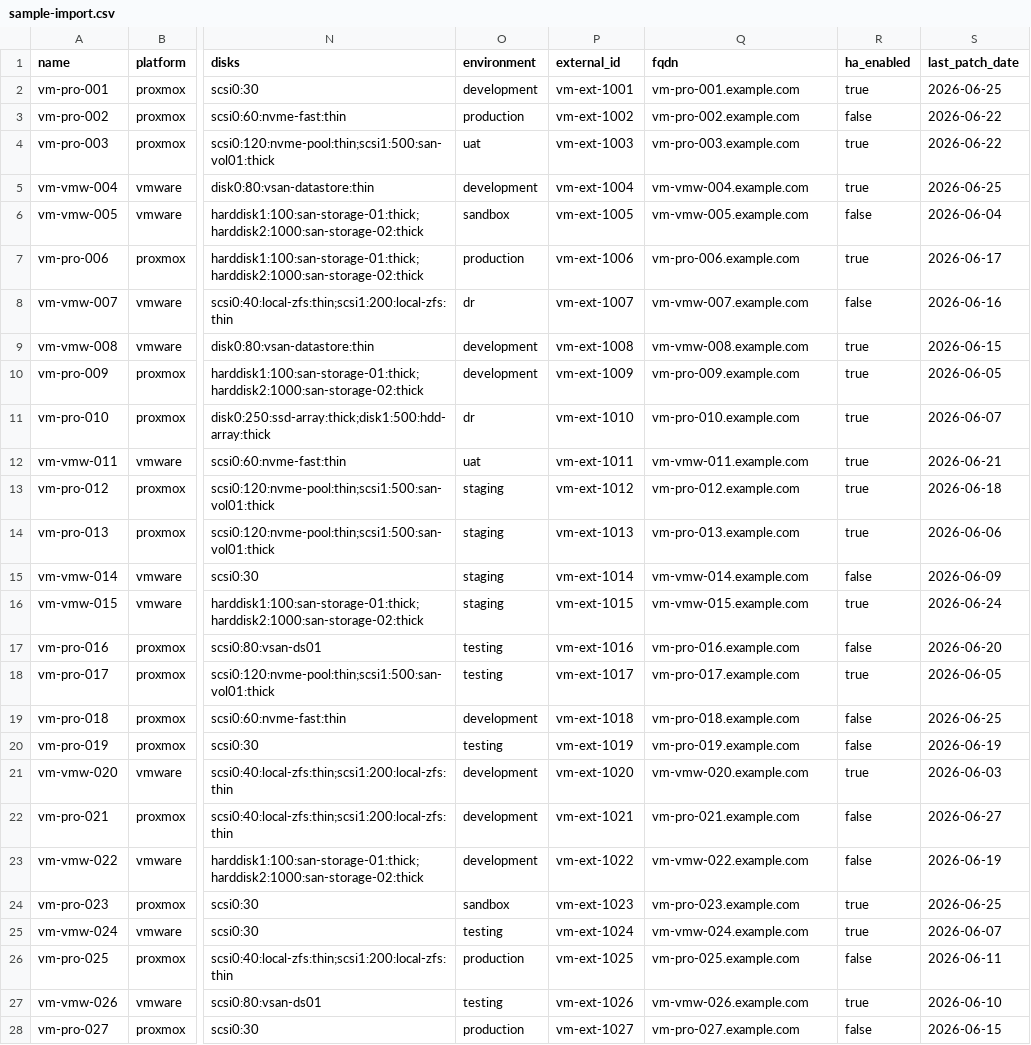
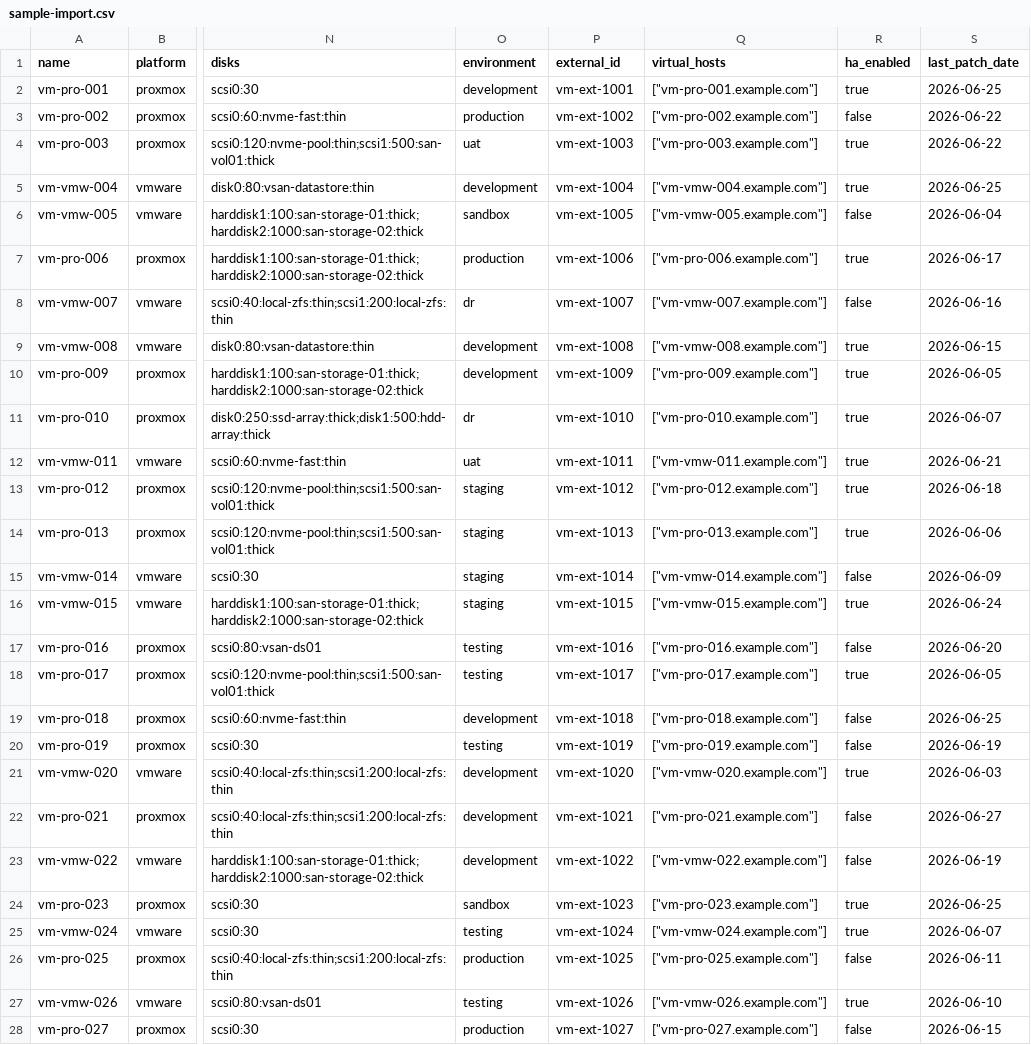
Before and after one commit to tejasach06/InventoryMGR, a CSV file: sample-import.csv, drawn as a sheet; only a part is shown, gaps mark what is left out; the diff covers the shown part only; the diff names each change by its address in the sheet, - before the commit and + after, or states it on an @@ line.

Commit message:
fix(virtual-hosts): harden restore, deploy head, bounds, CSV and export mapping
- restore: capture prior alembic head instead of hardcoded 0024
- verify-deployment: expect migration head 0025
- API/CSV/frontend: reject >100 entries and >255-char items (no truncation)
- CSV: reject non-string JSON items; explicit [] clears the list
- export presets: map legacy fqdn to virtual_hosts, dedupe
- display: separate host chips; copy text newline-separated
- docs and sample CSV updated to virtual_hosts

```diff
--- a/sample-import.csv
+++ b/sample-import.csv
-Q1: fqdn
+Q1: virtual_hosts
-Q2 (virtual_hosts): vm-pro-001.example.com
+Q2 (virtual_hosts): ["vm-pro-001.example.com"]
-Q3 (virtual_hosts): vm-pro-002.example.com
+Q3 (virtual_hosts): ["vm-pro-002.example.com"]
-Q4 (virtual_hosts): vm-pro-003.example.com
+Q4 (virtual_hosts): ["vm-pro-003.example.com"]
-Q5 (virtual_hosts): vm-vmw-004.example.com
+Q5 (virtual_hosts): ["vm-vmw-004.example.com"]
-Q6 (virtual_hosts): vm-vmw-005.example.com
+Q6 (virtual_hosts): ["vm-vmw-005.example.com"]
-Q7 (virtual_hosts): vm-pro-006.example.com
+Q7 (virtual_hosts): ["vm-pro-006.example.com"]
-Q8 (virtual_hosts): vm-vmw-007.example.com
+Q8 (virtual_hosts): ["vm-vmw-007.example.com"]
-Q9 (virtual_hosts): vm-vmw-008.example.com
+Q9 (virtual_hosts): ["vm-vmw-008.example.com"]
-Q10 (virtual_hosts): vm-pro-009.example.com
+Q10 (virtual_hosts): ["vm-pro-009.example.com"]
-Q11 (virtual_hosts): vm-pro-010.example.com
+Q11 (virtual_hosts): ["vm-pro-010.example.com"]
-Q12 (virtual_hosts): vm-vmw-011.example.com
+Q12 (virtual_hosts): ["vm-vmw-011.example.com"]
-Q13 (virtual_hosts): vm-pro-012.example.com
+Q13 (virtual_hosts): ["vm-pro-012.example.com"]
-Q14 (virtual_hosts): vm-pro-013.example.com
+Q14 (virtual_hosts): ["vm-pro-013.example.com"]
-Q15 (virtual_hosts): vm-vmw-014.example.com
+Q15 (virtual_hosts): ["vm-vmw-014.example.com"]
-Q16 (virtual_hosts): vm-vmw-015.example.com
+Q16 (virtual_hosts): ["vm-vmw-015.example.com"]
-Q17 (virtual_hosts): vm-pro-016.example.com
+Q17 (virtual_hosts): ["vm-pro-016.example.com"]
-Q18 (virtual_hosts): vm-pro-017.example.com
+Q18 (virtual_hosts): ["vm-pro-017.example.com"]
-Q19 (virtual_hosts): vm-pro-018.example.com
+Q19 (virtual_hosts): ["vm-pro-018.example.com"]
-Q20 (virtual_hosts): vm-pro-019.example.com
+Q20 (virtual_hosts): ["vm-pro-019.example.com"]
-Q21 (virtual_hosts): vm-vmw-020.example.com
+Q21 (virtual_hosts): ["vm-vmw-020.example.com"]
-Q22 (virtual_hosts): vm-pro-021.example.com
+Q22 (virtual_hosts): ["vm-pro-021.example.com"]
-Q23 (virtual_hosts): vm-vmw-022.example.com
+Q23 (virtual_hosts): ["vm-vmw-022.example.com"]
-Q24 (virtual_hosts): vm-pro-023.example.com
+Q24 (virtual_hosts): ["vm-pro-023.example.com"]
-Q25 (virtual_hosts): vm-vmw-024.example.com
+Q25 (virtual_hosts): ["vm-vmw-024.example.com"]
-Q26 (virtual_hosts): vm-pro-025.example.com
+Q26 (virtual_hosts): ["vm-pro-025.example.com"]
-Q27 (virtual_hosts): vm-vmw-026.example.com
+Q27 (virtual_hosts): ["vm-vmw-026.example.com"]
-Q28 (virtual_hosts): vm-pro-027.example.com
+Q28 (virtual_hosts): ["vm-pro-027.example.com"]
```
Also changed, not shown: 77 edited cells elsewhere in this file, 18 other files.
